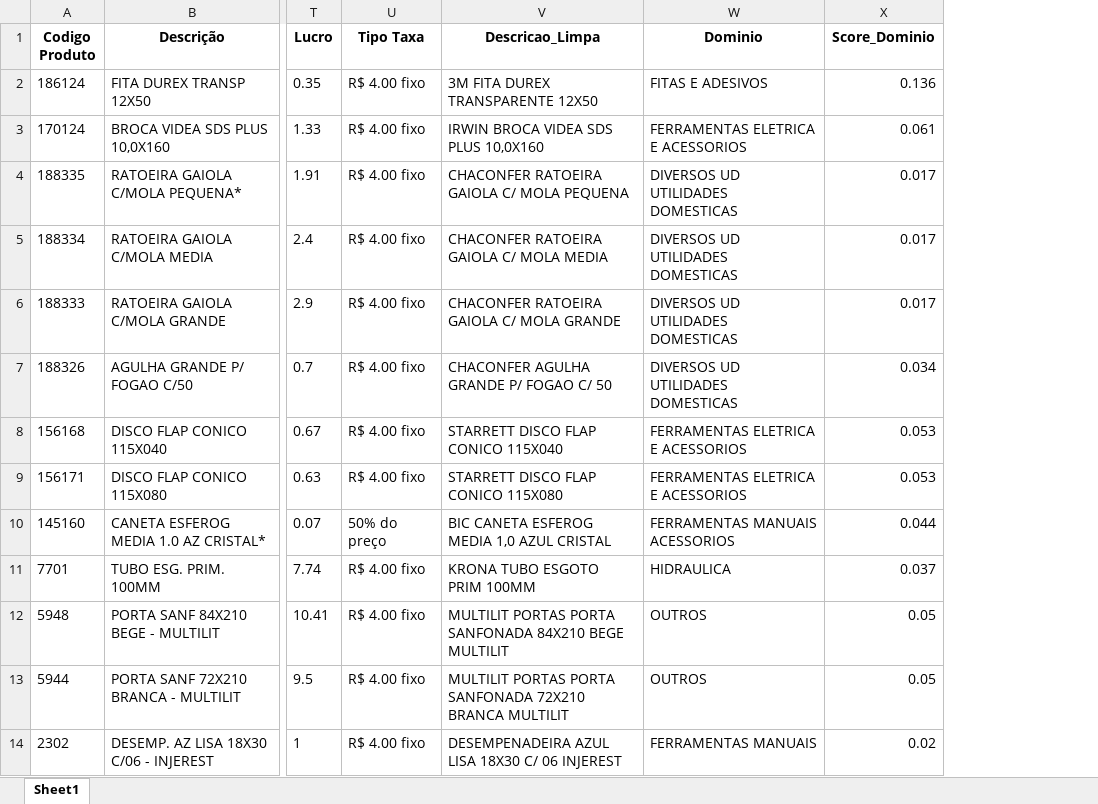
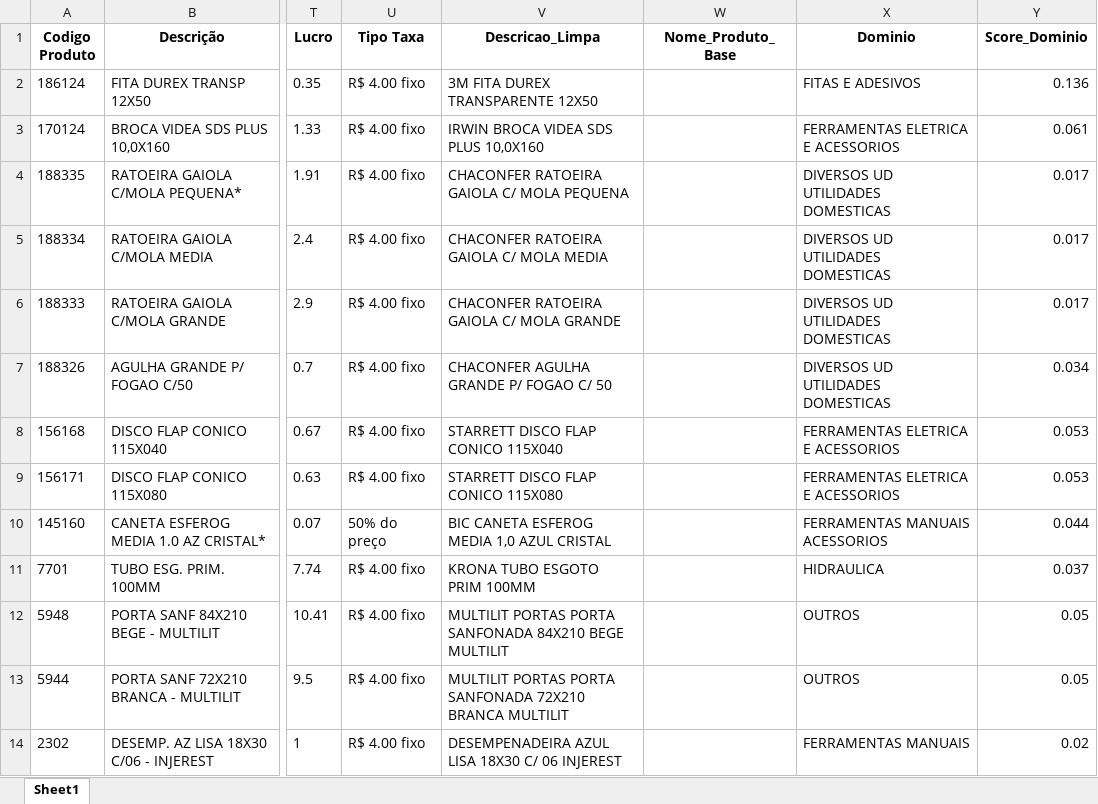
Before and after one commit to Lucas-Fernandes-Silva/auto_shopee, an Excel workbook: planilhas/outputs/Produtos_Classificados.xlsx, sheet Sheet1, drawn as a sheet; only a part is shown, gaps mark what is left out; values as stored, in another font and other column widths than the file's, no borders; the diff names each change by its address in the sheet, - before the commit and + after, or states it on an @@ line.

```diff
--- a/planilhas/outputs/Produtos_Classificados.xlsx (sheet Sheet1)
+++ b/planilhas/outputs/Produtos_Classificados.xlsx (sheet Sheet1)
+column W (Nome_Produto_Base), empty
```
Also changed, not shown: planilhas/outputs/Produtos_Com_Nomes.xlsx, planilhas/outputs/Relatorio_Dominios_Ambiguos.xlsx, 5 other files.
